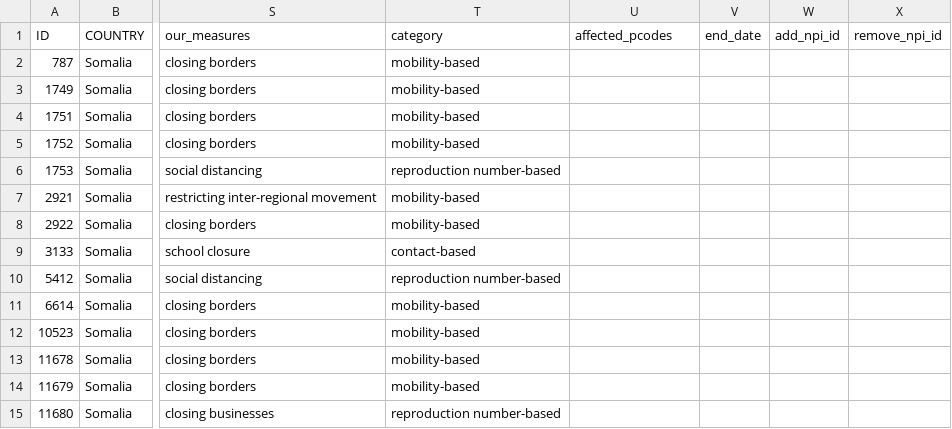
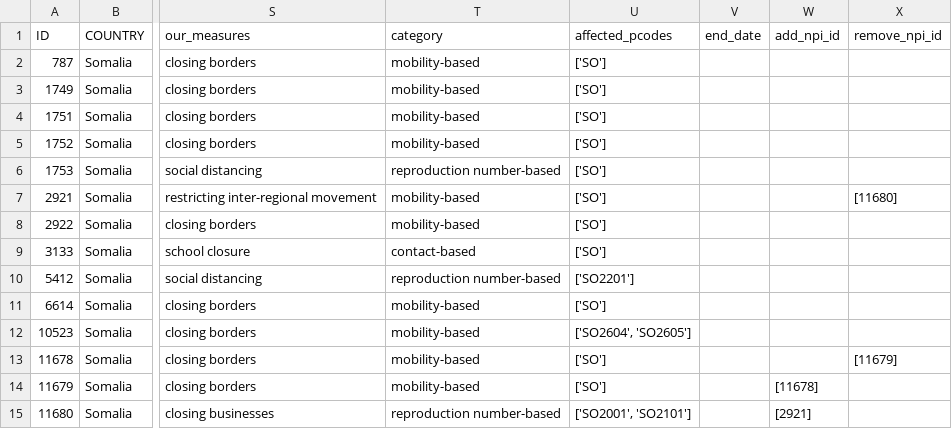
Before and after one commit to OCHA-DAP/pa-COVID-model-parameterization, a CSV file: Inputs/SOM/NPIs/SOM_NPIs_input.csv, drawn as a sheet; only a part is shown, gaps mark what is left out; the diff names each change by its address in the sheet, - before the commit and + after, or states it on an @@ line.

```diff
--- a/Inputs/SOM/NPIs/SOM_NPIs_input.csv
+++ b/Inputs/SOM/NPIs/SOM_NPIs_input.csv
-U2:U9 (affected_pcodes): (empty)
+U2:U9 (affected_pcodes): ['SO']
-X7 (remove_npi_id): (empty)
+X7 (remove_npi_id): [11680]
-U10 (affected_pcodes): (empty)
+U10 (affected_pcodes): ['SO2201']
-U11 (affected_pcodes): (empty)
+U11 (affected_pcodes): ['SO']
-U12 (affected_pcodes): (empty)
+U12 (affected_pcodes): ['SO2604', 'SO2605']
-U13:U14 (affected_pcodes): (empty)
+U13:U14 (affected_pcodes): ['SO']
-X13 (remove_npi_id): (empty)
+X13 (remove_npi_id): [11679]
-W14 (add_npi_id): (empty)
+W14 (add_npi_id): [11678]
-U15 (affected_pcodes): (empty)
+U15 (affected_pcodes): ['SO2001', 'SO2101']
-W15 (add_npi_id): (empty)
+W15 (add_npi_id): [2921]
```
Also changed, not shown: Inputs/COD/NPIs/COD_NPIs_input.csv, Inputs/SDN/NPIs/SDN_NPIs_input.csv, 5 other files.
